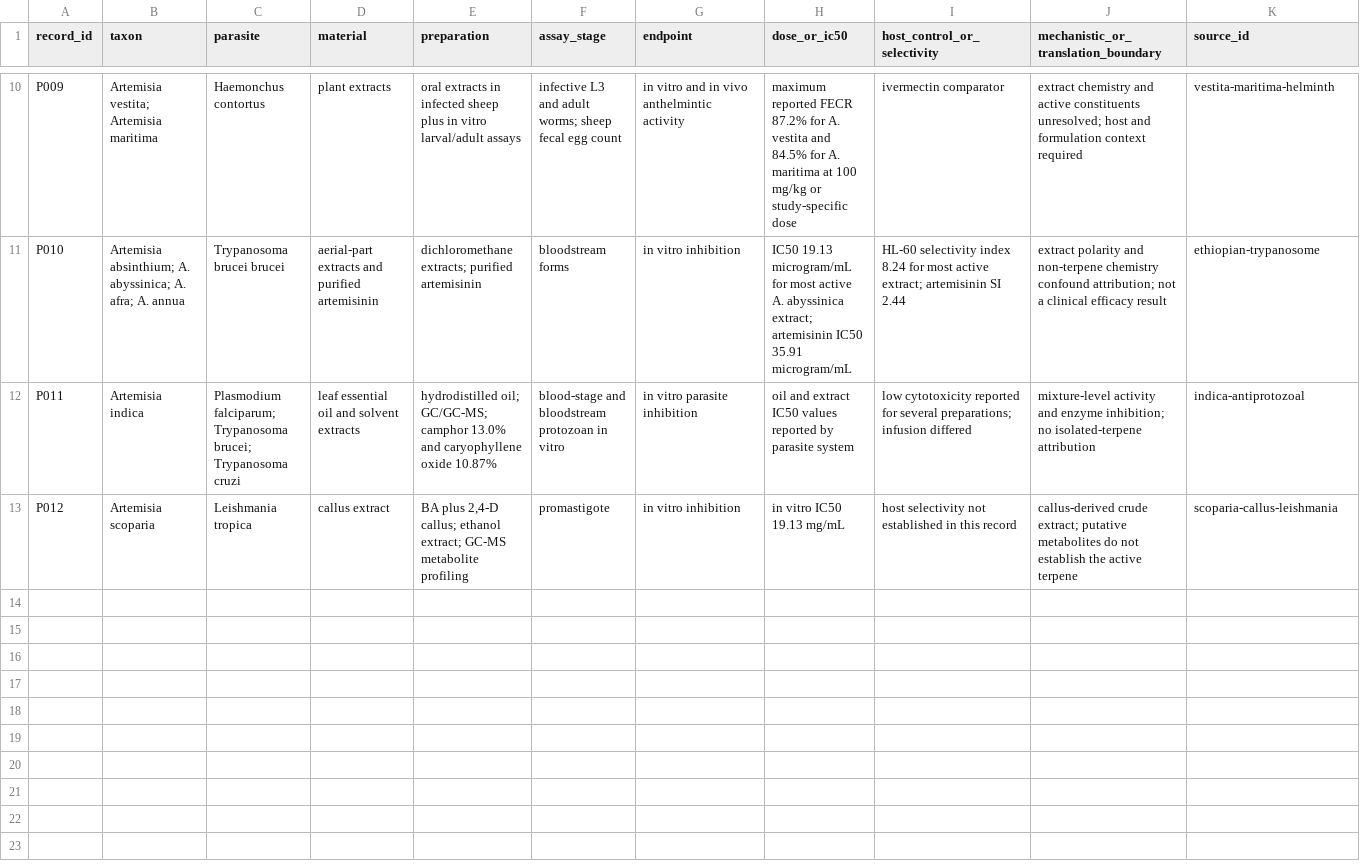
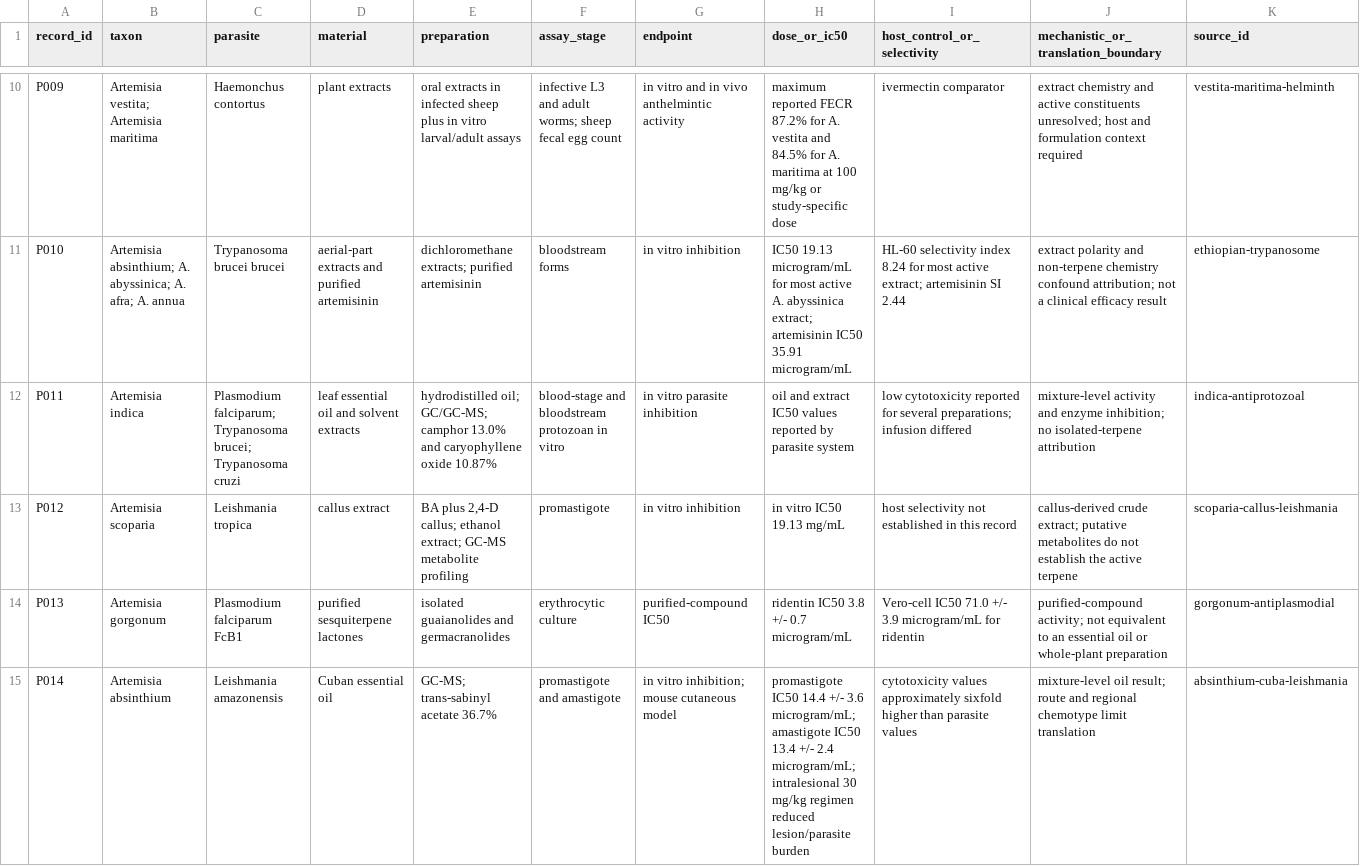
Before and after one commit to dcmcshan/artemisia, a CSV file: manuscript/antiparasitic-evidence.csv, drawn as a sheet; only a part is shown, gaps mark what is left out; the diff names each change by its address in the sheet, - before the commit and + after, or states it on an @@ line.

```diff
--- a/manuscript/antiparasitic-evidence.csv
+++ b/manuscript/antiparasitic-evidence.csv
+row 14: P013 | Artemisia gorgonum | Plasmodium falciparum FcB1 | purified sesquiterpene lactones | isolated guaianolides and germacranolides | erythrocytic culture | purified-compound IC50 | ridentin IC50 3.8 +/- 0.7 microgram/mL | Vero-cell IC50 71.0 +/- 3.9 microgram/mL for ridentin | purified-compound activity; not equivalent to an essential oil or whole-plant preparation | gorgonum-antiplasmodial
+row 15: P014 | Artemisia absinthium | Leishmania amazonensis | Cuban essential oil | GC-MS; trans-sabinyl acetate 36.7% | promastigote and amastigote | in vitro inhibition; mouse cutaneous model | promastigote IC50 14.4 +/- 3.6 microgram/mL; amastigote IC50 13.4 +/- 2.4 microgram/mL; intralesional 30 mg/kg regimen reduced lesion/parasite burden | cytotoxicity values approximately sixfold higher than parasite values | mixture-level oil result; route and regional chemotype limit translation | absinthium-cuba-leishmania
```
Also changed, not shown: manuscript/chemotype-table.csv, manuscript/evidence-matrix.csv, 5 other files.
